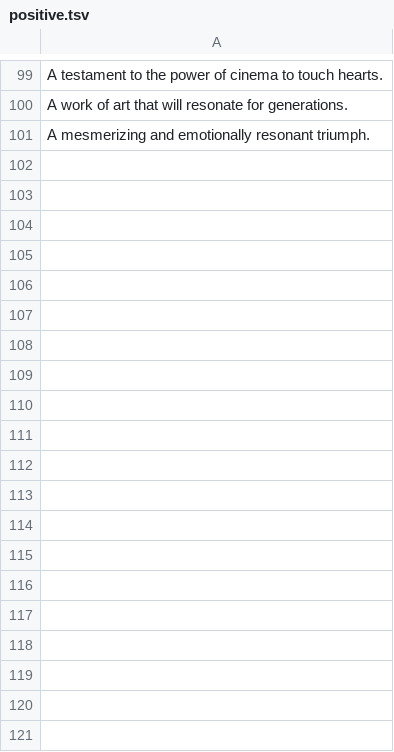
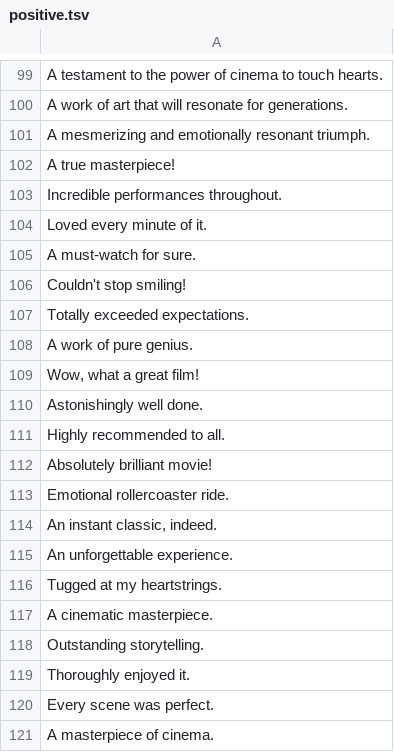
Before and after one commit to m-clark/book-of-models, a TSV file: data/positive.tsv, drawn as a sheet; only a part is shown, gaps mark what is left out; the diff covers the shown part only.

```diff
--- a/data/positive.tsv
+++ b/data/positive.tsv
@@ -101 +101,21 @@ A work of art that will resonate for generations.
 A mesmerizing and emotionally resonant triumph.
+A true masterpiece!
+Incredible performances throughout.
+Loved every minute of it.
+A must-watch for sure.
+Couldn't stop smiling!
+Totally exceeded expectations.
+A work of pure genius.
+Wow, what a great film!
+Astonishingly well done.
+Highly recommended to all.
+Absolutely brilliant movie!
+Emotional rollercoaster ride.
+An instant classic, indeed.
+An unforgettable experience.
+Tugged at my heartstrings.
+A cinematic masterpiece.
+Outstanding storytelling.
+Thoroughly enjoyed it.
+Every scene was perfect.
+A masterpiece of cinema.
```
Also changed, not shown: 80 added rows elsewhere in this file, data/movie_reviews.csv, 4 other files.
